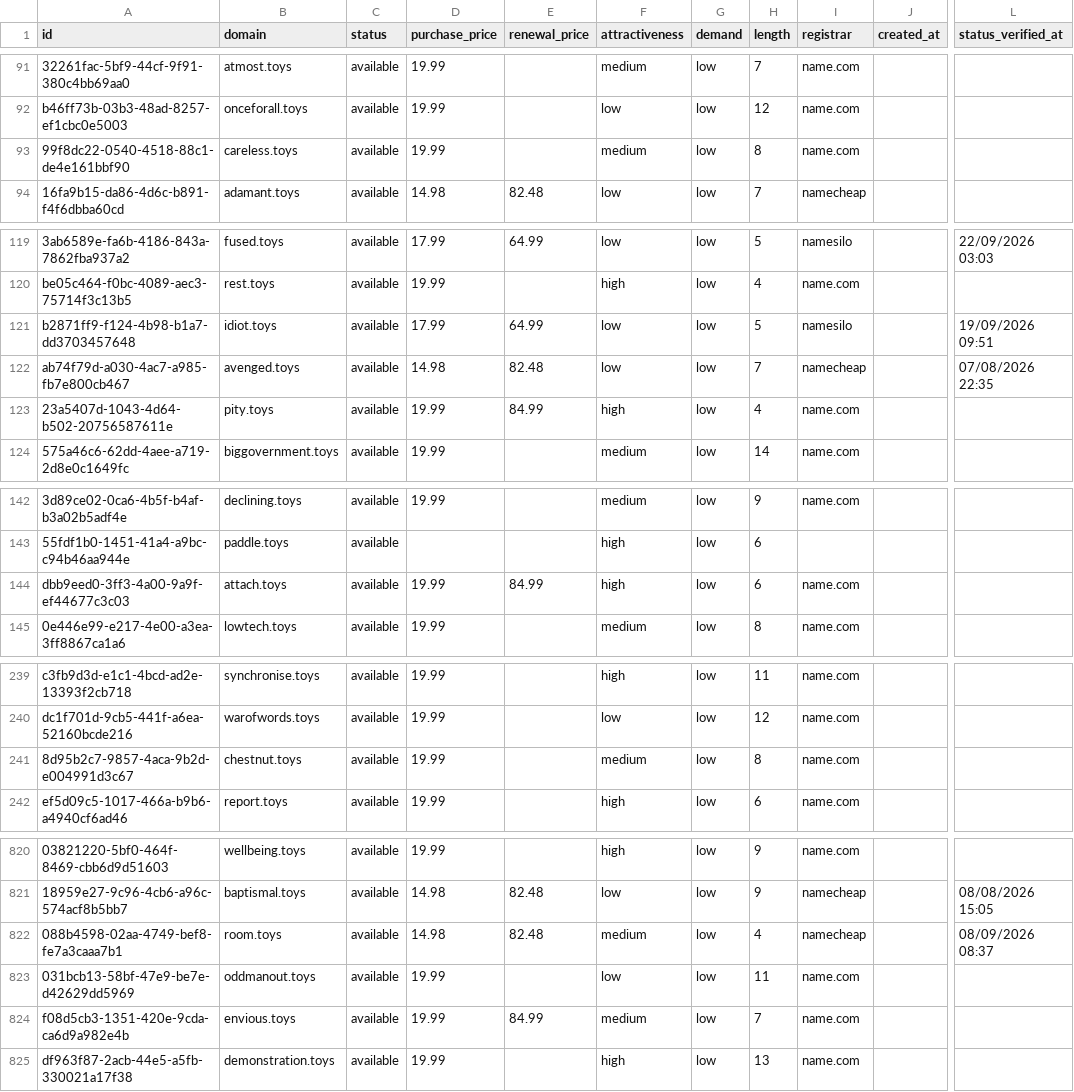
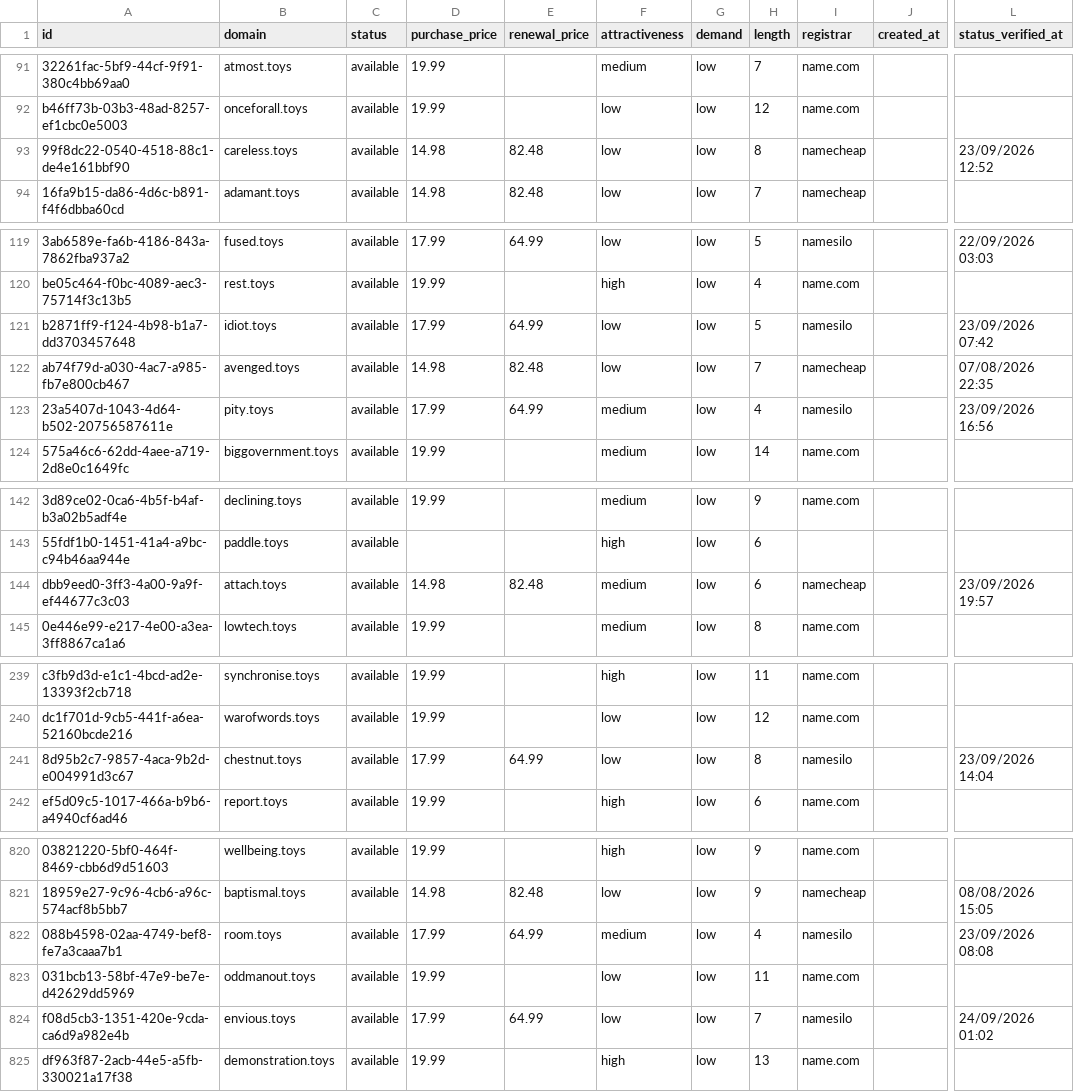
Before and after one commit to UniqueDomains/toys-oneword-domains, a CSV file: toys.csv, drawn as a sheet; only a part is shown, gaps mark what is left out; the diff covers the shown part only; the diff names each change by its address in the sheet, - before the commit and + after, or states it on an @@ line.

```diff
--- a/toys.csv
+++ b/toys.csv
-D93 (purchase_price): 19.99
+D93 (purchase_price): 14.98
-E93 (renewal_price): (empty)
+E93 (renewal_price): 82.48
-F93 (attractiveness): medium
+F93 (attractiveness): low
-I93 (registrar): name.com
+I93 (registrar): namecheap
-L93 (status_verified_at): (empty)
+L93 (status_verified_at): 23/09/2026 12:52
-L121 (status_verified_at): 19/09/2026 09:51
+L121 (status_verified_at): 23/09/2026 07:42
-D123 (purchase_price): 19.99
+D123 (purchase_price): 17.99
-E123 (renewal_price): 84.99
+E123 (renewal_price): 64.99
-F123 (attractiveness): high
+F123 (attractiveness): medium
-I123 (registrar): name.com
+I123 (registrar): namesilo
-L123 (status_verified_at): (empty)
+L123 (status_verified_at): 23/09/2026 16:56
-D144 (purchase_price): 19.99
+D144 (purchase_price): 14.98
-E144 (renewal_price): 84.99
+E144 (renewal_price): 82.48
-F144 (attractiveness): high
+F144 (attractiveness): medium
-I144 (registrar): name.com
+I144 (registrar): namecheap
-L144 (status_verified_at): (empty)
+L144 (status_verified_at): 23/09/2026 19:57
-D241 (purchase_price): 19.99
+D241 (purchase_price): 17.99
-E241 (renewal_price): (empty)
+E241 (renewal_price): 64.99
-F241 (attractiveness): medium
+F241 (attractiveness): low
-I241 (registrar): name.com
+I241 (registrar): namesilo
-L241 (status_verified_at): (empty)
+L241 (status_verified_at): 23/09/2026 14:04
-D822 (purchase_price): 14.98
+D822 (purchase_price): 17.99
-E822 (renewal_price): 82.48
+E822 (renewal_price): 64.99
-I822 (registrar): namecheap
+I822 (registrar): namesilo
-L822 (status_verified_at): 08/09/2026 08:37
+L822 (status_verified_at): 23/09/2026 08:08
-D824 (purchase_price): 19.99
+D824 (purchase_price): 17.99
-E824 (renewal_price): 84.99
+E824 (renewal_price): 64.99
-F824 (attractiveness): medium
+F824 (attractiveness): low
-I824 (registrar): name.com
+I824 (registrar): namesilo
-L824 (status_verified_at): (empty)
+L824 (status_verified_at): 24/09/2026 01:02
```
Also changed, not shown: 127 edited cells elsewhere in this file, 4 other files.
